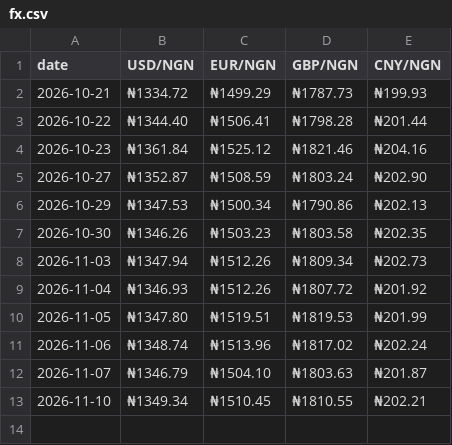
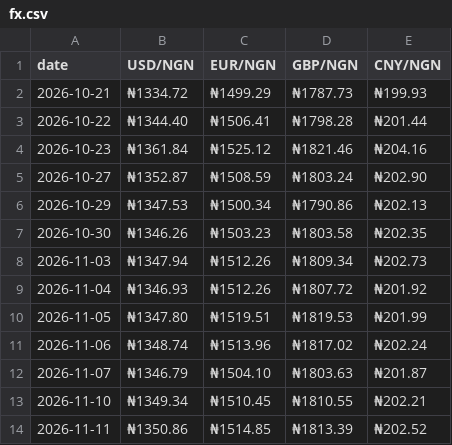
Before and after one commit to PlugPortal/NGX, a CSV file: data/fx.csv, drawn as a sheet.

Commit message:
NGX data 2026-11-11

```diff
--- a/data/fx.csv
+++ b/data/fx.csv
@@ -13 +13,2 @@ date,USD/NGN,EUR/NGN,GBP/NGN,CNY/NGN
 2026-11-10,₦1349.34,₦1510.45,₦1810.55,₦202.21
+2026-11-11,₦1350.86,₦1514.85,₦1813.39,₦202.52
```
Also changed, not shown: data/swing.csv, 5 other files.
